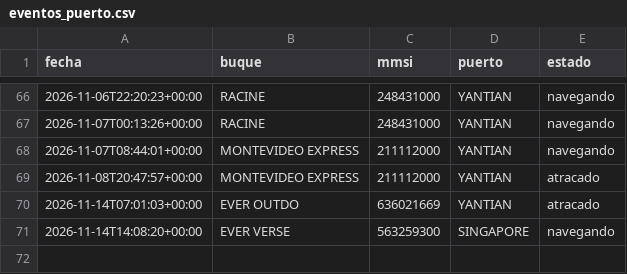
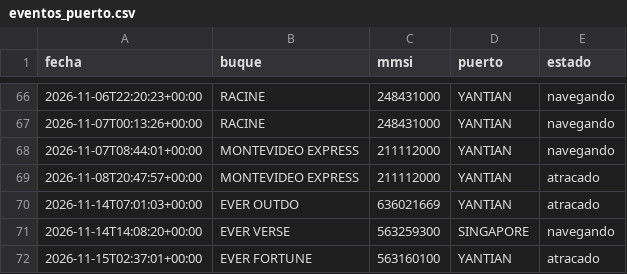
Before and after one commit to jart0988aj-maker/monitoreo-buques, a CSV file: docs/data/historial/eventos_puerto.csv, drawn as a sheet; only a part is shown, gaps mark what is left out.

```diff
--- a/docs/data/historial/eventos_puerto.csv
+++ b/docs/data/historial/eventos_puerto.csv
@@ -71 +71,2 @@ fecha,buque,mmsi,puerto,estado
 2026-11-14T14:08:20+00:00,EVER VERSE,563259300,SINGAPORE,navegando
+2026-11-15T02:37:01+00:00,EVER FORTUNE,563160100,YANTIAN,atracado
```
Also changed, not shown: docs/data/estado_embarques.csv, docs/data/historial/congestion.csv, 6 other files.
